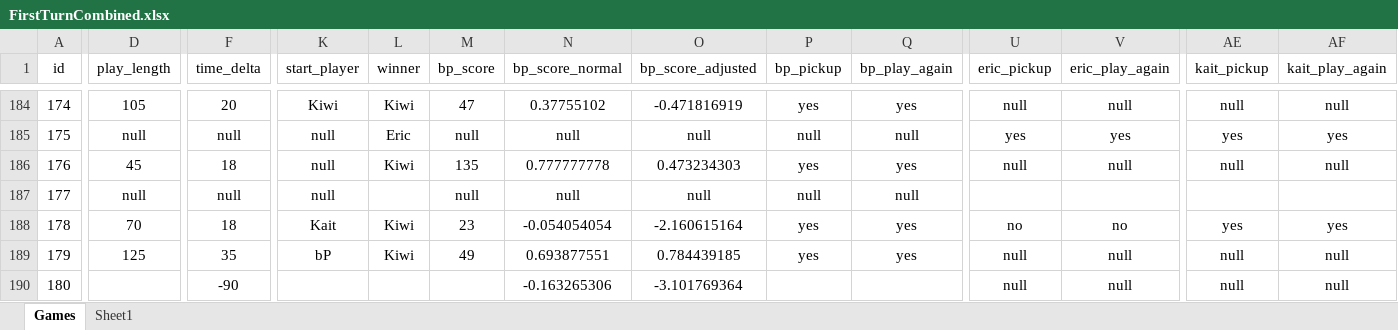
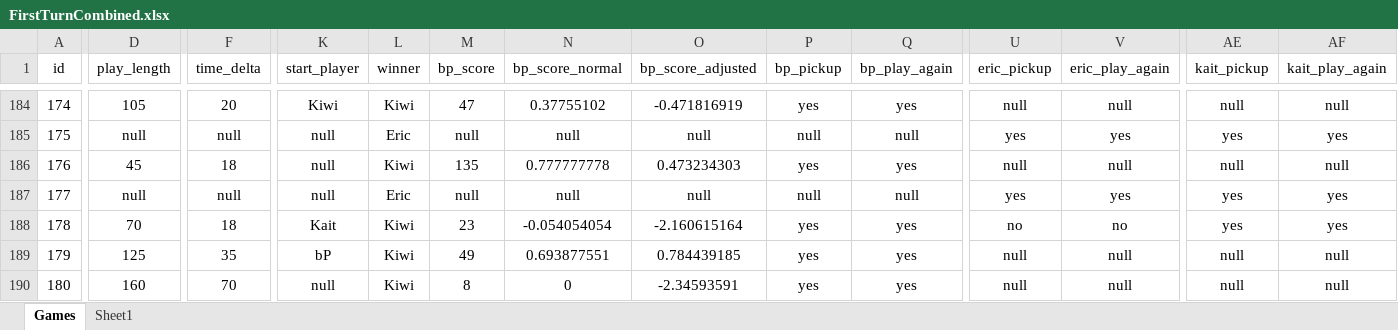
Before and after one commit to PNJaenichen/PNJaenichen.github.io, an Excel workbook: projects/firstTurnData/FirstTurnCombined.xlsx, sheet Games, drawn as a sheet; only a part is shown, gaps mark what is left out; values as stored, in another font and other column widths than the file's, no borders; the diff covers the shown part only; the diff names each change by its address in the sheet, - before the commit and + after, or states it on an @@ line.

```diff
--- a/projects/firstTurnData/FirstTurnCombined.xlsx (sheet Games)
+++ b/projects/firstTurnData/FirstTurnCombined.xlsx (sheet Games)
-L187 (winner): (empty)
+L187 (winner): Eric
-U187 (eric_pickup): (empty)
+U187 (eric_pickup): yes
-V187 (eric_play_again): (empty)
+V187 (eric_play_again): yes
-AE187 (kait_pickup): (empty)
+AE187 (kait_pickup): yes
-AF187 (kait_play_again): (empty)
+AF187 (kait_play_again): yes
-D190 (play_length): (empty)
+D190 (play_length): 160
-F190 (time_delta): -90
+F190 (time_delta): 70
-K190 (start_player): (empty)
+K190 (start_player): null
-L190 (winner): (empty)
+L190 (winner): Kiwi
-M190 (bp_score): (empty)
+M190 (bp_score): 8
-N190 (bp_score_normal): -0.163265306
+N190 (bp_score_normal): 0
-O190 (bp_score_adjusted): -3.101769364
+O190 (bp_score_adjusted): -2.34593591
-P190 (bp_pickup): (empty)
+P190 (bp_pickup): yes
-Q190 (bp_play_again): (empty)
+Q190 (bp_play_again): yes
```
Also changed, not shown: 370 edited cells elsewhere in this sheet, sheet Sheet1.
